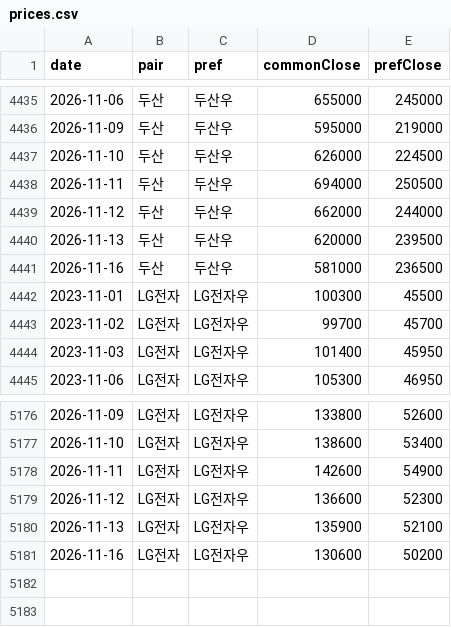
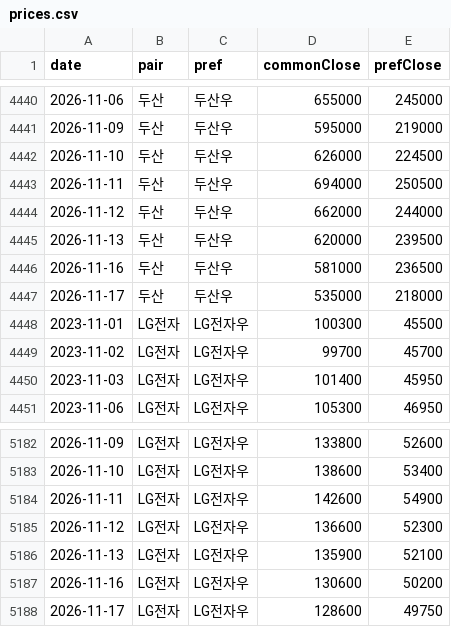
Before and after one commit to inandout-kr/pref-pair-z, a CSV file: data/prices.csv, drawn as a sheet; only a part is shown, gaps mark what is left out; the diff covers the shown part only; the diff names each change by its address in the sheet, - before the commit and + after, or states it on an @@ line.

```diff
--- a/data/prices.csv
+++ b/data/prices.csv
+row 4447: 2026-11-17 | 두산 | 두산우 | 535000 | 218000
+row 5188: 2026-11-17 | LG전자 | LG전자우 | 128600 | 49750
```
Also changed, not shown: 5 added rows and 1 edited cell elsewhere in this file.
